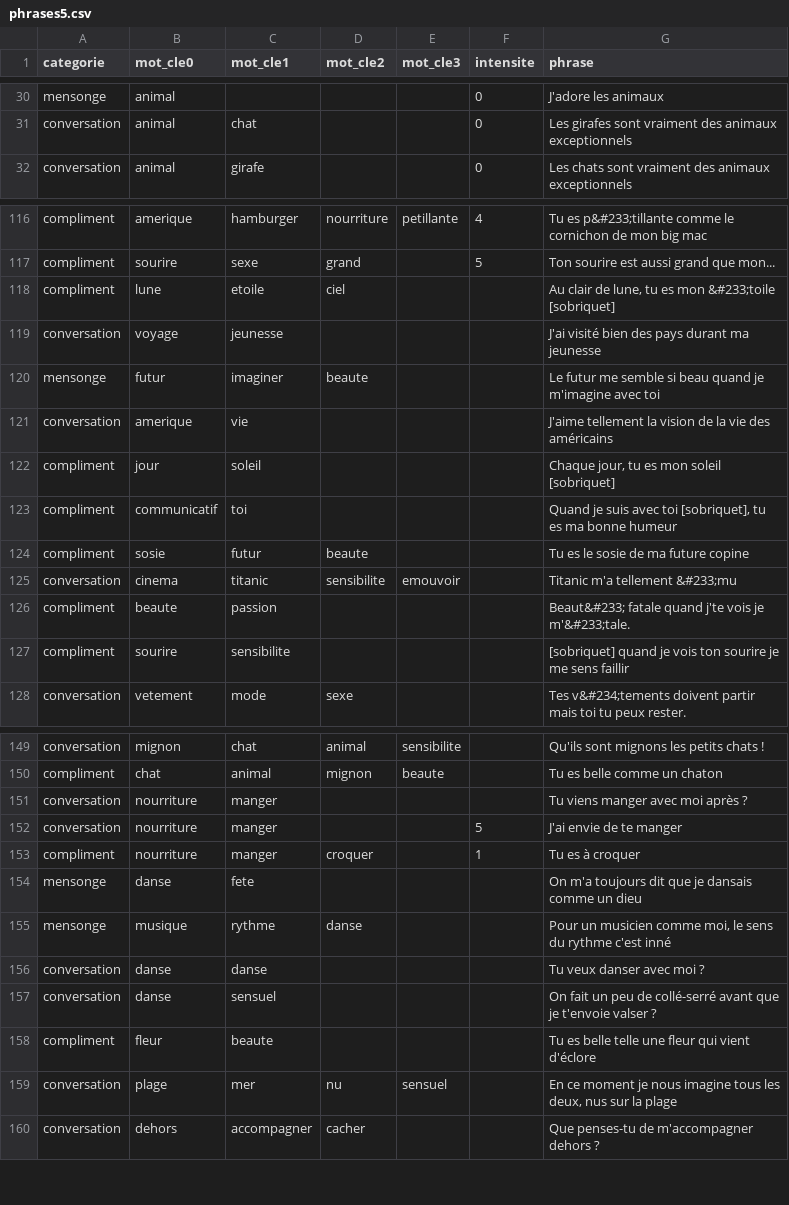
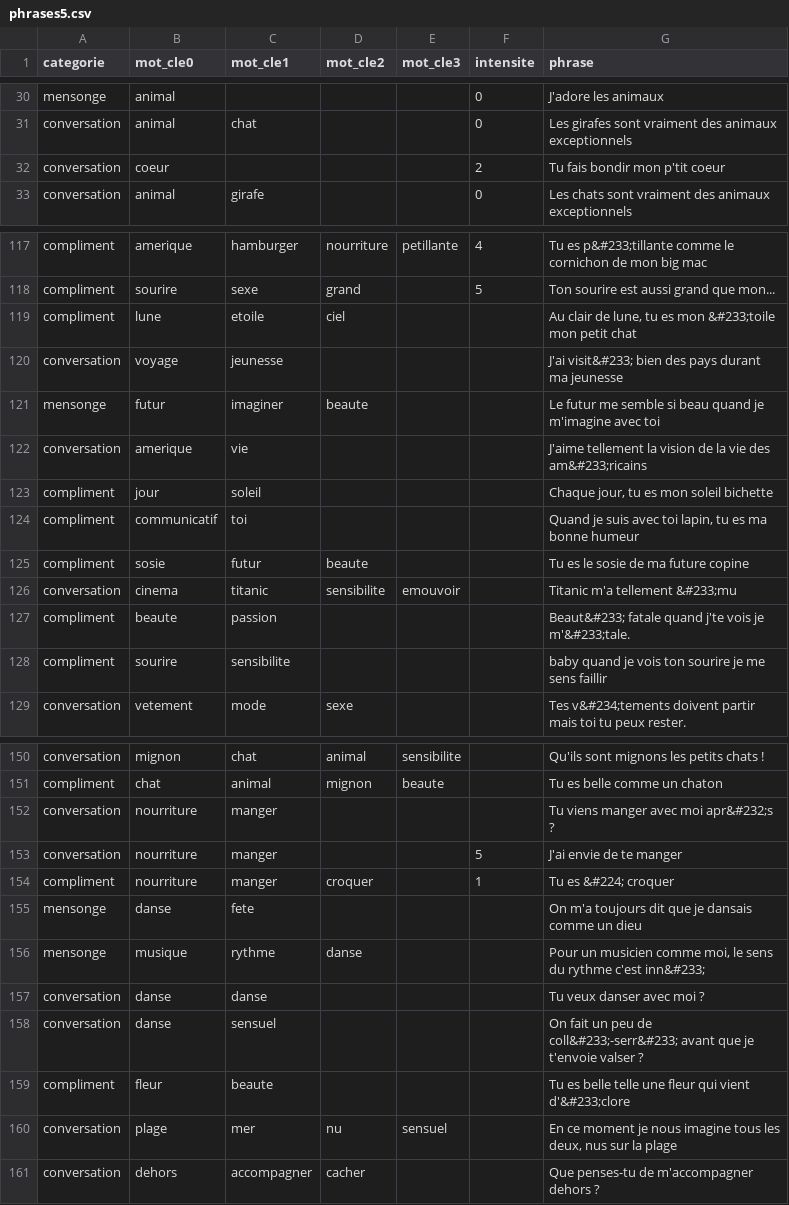
Before and after one commit to mathildebuenerd/newpretender, a CSV file: 005_saySentencesCSV/assets/phrases5.csv, drawn as a sheet; only a part is shown, gaps mark what is left out; the diff covers the shown part only.

Commit message:
correction phrases + debut fonctionnel

```diff
--- a/005_saySentencesCSV/assets/phrases5.csv
+++ b/005_saySentencesCSV/assets/phrases5.csv
@@ -31,2 +31,3 @@ mensonge,animal,,,,0,J'adore les animaux
 conversation,animal,chat,,,0,Les girafes sont vraiment des animaux exceptionnels
+conversation,coeur,,,,2,Tu fais bondir mon p'tit coeur
 conversation,animal,girafe,,,0,Les chats sont vraiment des animaux exceptionnels
@@ -117,8 +118,8 @@ compliment,amerique,hamburger,nourriture,petillante,4,Tu es p&#233;tillante comm
 compliment,sourire,sexe,grand,,5,Ton sourire est aussi grand que mon...
-compliment,lune,etoile,ciel,,,"Au clair de lune, tu es mon &#233;toile [sobriquet]"
-conversation,voyage,jeunesse,,,,J'ai visité bien des pays durant ma jeunesse
+compliment,lune,etoile,ciel,,,"Au clair de lune, tu es mon &#233;toile mon petit chat"
+conversation,voyage,jeunesse,,,,J'ai visit&#233; bien des pays durant ma jeunesse
 mensonge,futur,imaginer,beaute,,,Le futur me semble si beau quand je m'imagine avec toi
-conversation,amerique,vie,,,,J'aime tellement la vision de la vie des américains
-compliment,jour,soleil,,,,"Chaque jour, tu es mon soleil [sobriquet]"
-compliment,communicatif,toi,,,,"Quand je suis avec toi [sobriquet], tu es ma bonne humeur"
+conversation,amerique,vie,,,,J'aime tellement la vision de la vie des am&#233;ricains
+compliment,jour,soleil,,,,"Chaque jour, tu es mon soleil bichette"
+compliment,communicatif,toi,,,,"Quand je suis avec toi lapin, tu es ma bonne humeur"
 compliment,sosie,futur,beaute,,,Tu es le sosie de ma future copine
@@ -126,3 +127,3 @@ conversation,cinema,titanic,sensibilite,emouvoir,,Titanic m'a tellement &#233;mu
 compliment,beaute,passion,,,,Beaut&#233; fatale quand j'te vois je m'&#233;tale.
-compliment,sourire,sensibilite,,,,[sobriquet] quand je vois ton sourire je me sens faillir
+compliment,sourire,sensibilite,,,,baby quand je vois ton sourire je me sens faillir
 conversation,vetement,mode,sexe,,,Tes v&#234;tements doivent partir mais toi tu peux rester.
@@ -150,10 +151,10 @@ conversation,mignon,chat,animal,sensibilite,,Qu'ils sont mignons les petits chat
 compliment,chat,animal,mignon,beaute,,Tu es belle comme un chaton
-conversation,nourriture,manger,,,,Tu viens manger avec moi après ?
+conversation,nourriture,manger,,,,Tu viens manger avec moi apr&#232;s ?
 conversation,nourriture,manger,,,5,J'ai envie de te manger
-compliment,nourriture,manger,croquer,,1,Tu es à croquer
+compliment,nourriture,manger,croquer,,1,Tu es &#224; croquer
 mensonge,danse,fete,,,,On m'a toujours dit que je dansais comme un dieu
-mensonge,musique,rythme,danse,,,"Pour un musicien comme moi, le sens du rythme c'est inné"
+mensonge,musique,rythme,danse,,,"Pour un musicien comme moi, le sens du rythme c'est inn&#233;"
 conversation,danse,danse,,,,Tu veux danser avec moi ?
-conversation,danse,sensuel,,,,On fait un peu de collé-serré avant que je t'envoie valser ?
-compliment,fleur,beaute,,,,Tu es belle telle une fleur qui vient d'éclore
+conversation,danse,sensuel,,,,On fait un peu de coll&#233;-serr&#233; avant que je t'envoie valser ?
+compliment,fleur,beaute,,,,Tu es belle telle une fleur qui vient d'&#233;clore
 conversation,plage,mer,nu,sensuel,,"En ce moment je nous imagine tous les deux, nus sur la plage"
```
Also changed, not shown: 3 edited cells elsewhere in this file, 2 other files.
